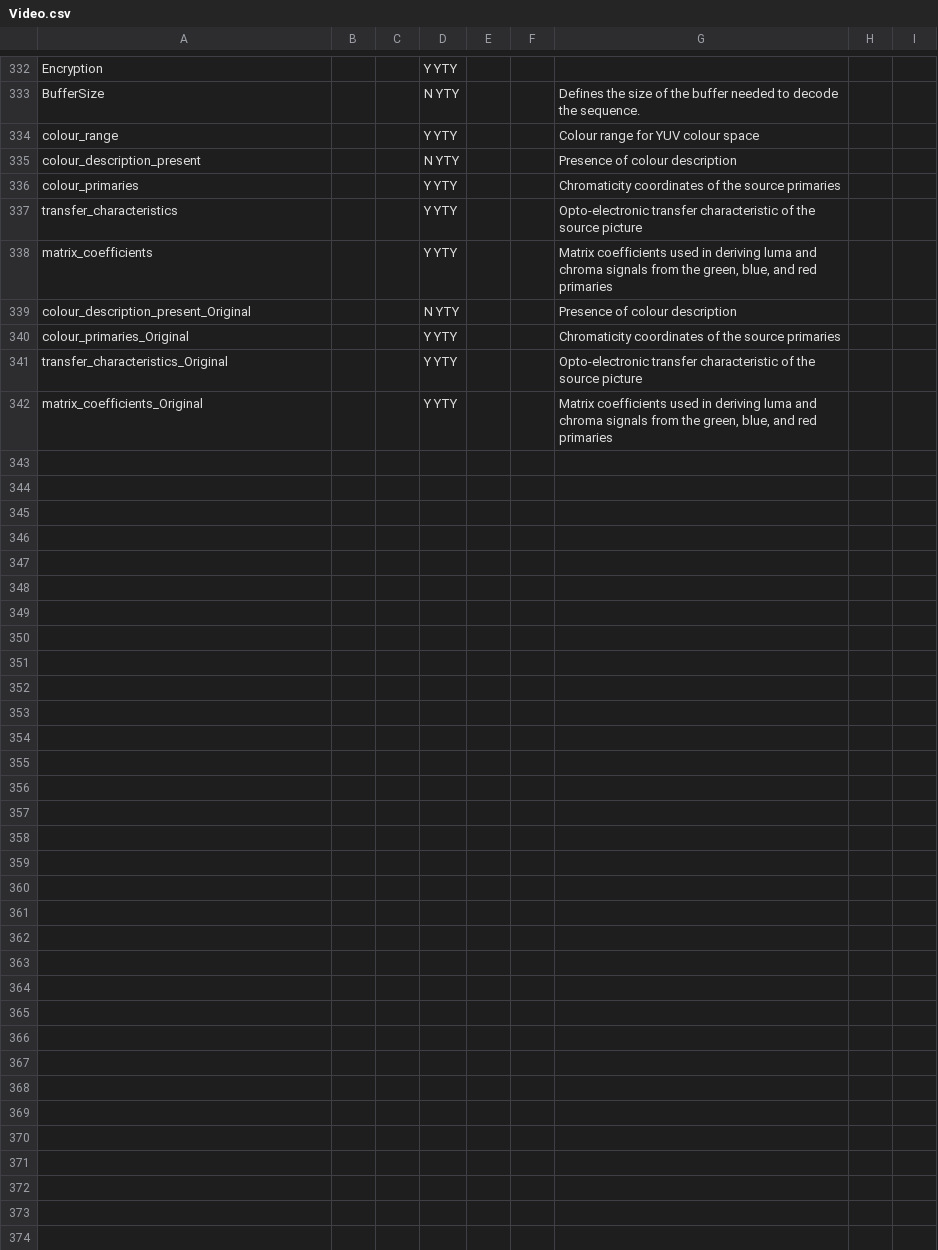
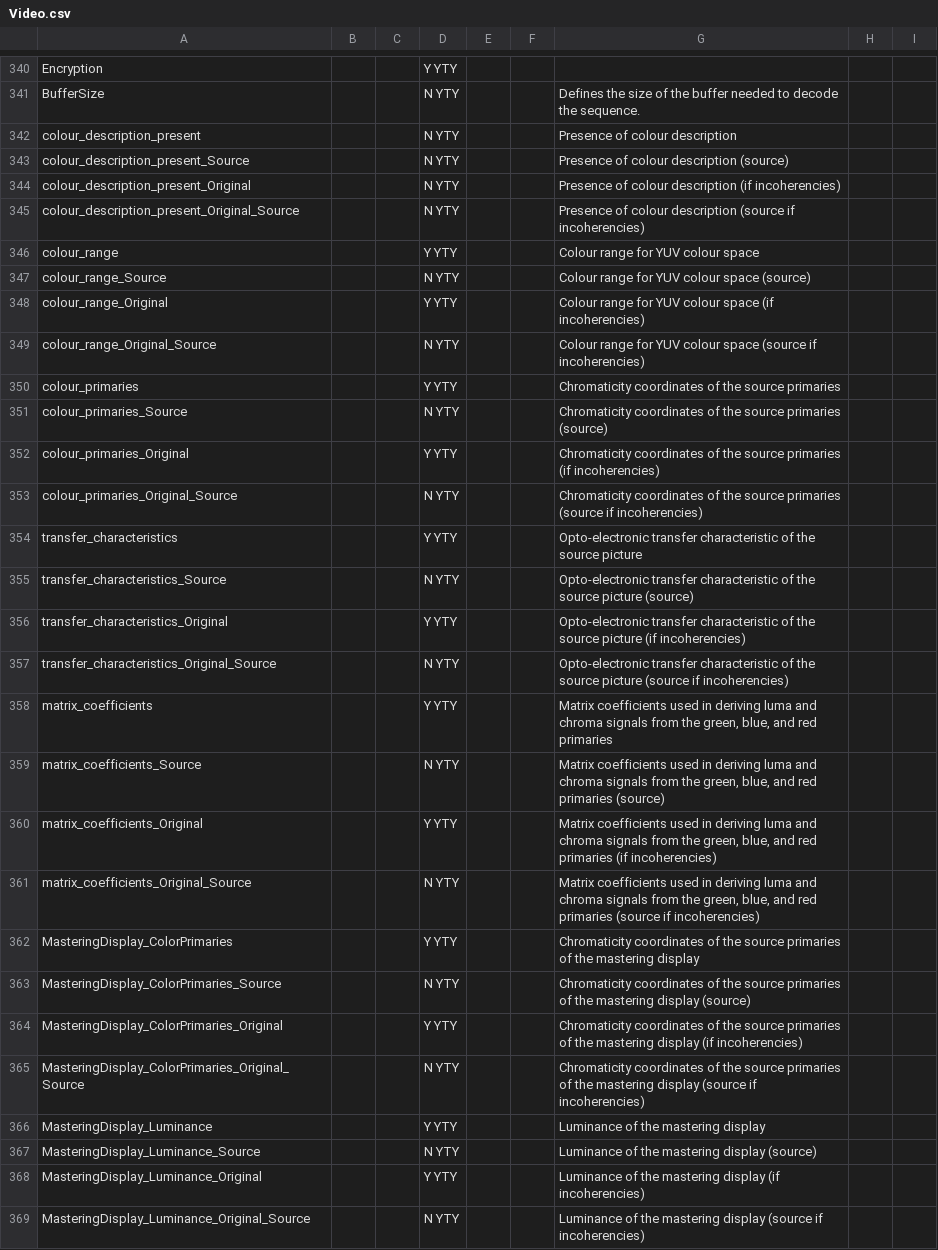
Before and after one commit to wizarden1/Mediainfolib-wrapper, a CSV file: MediaInfoWrapper/List_Of_Parameters/Video.csv, drawn as a sheet; only a part is shown, gaps mark what is left out; the diff covers the shown part only.

```diff
--- a/MediaInfoWrapper/List_Of_Parameters/Video.csv
+++ b/MediaInfoWrapper/List_Of_Parameters/Video.csv
@@ -333,10 +341,29 @@ Encryption;;;Y YTY;;;;;
 BufferSize;;;N YTY;;;Defines the size of the buffer needed to decode the sequence.
+colour_description_present;;;N YTY;;;Presence of colour description
+colour_description_present_Source;;;N YTY;;;Presence of colour description (source)
+colour_description_present_Original;;;N YTY;;;Presence of colour description (if incoherencies)
+colour_description_present_Original_Source;;;N YTY;;;Presence of colour description (source if incoherencies)
 colour_range;;;Y YTY;;;Colour range for YUV colour space
-colour_description_present;;;N YTY;;;Presence of colour description
+colour_range_Source;;;N YTY;;;Colour range for YUV colour space (source)
+colour_range_Original;;;Y YTY;;;Colour range for YUV colour space (if incoherencies)
+colour_range_Original_Source;;;N YTY;;;Colour range for YUV colour space (source if incoherencies)
 colour_primaries;;;Y YTY;;;Chromaticity coordinates of the source primaries
+colour_primaries_Source;;;N YTY;;;Chromaticity coordinates of the source primaries (source)
+colour_primaries_Original;;;Y YTY;;;Chromaticity coordinates of the source primaries (if incoherencies)
+colour_primaries_Original_Source;;;N YTY;;;Chromaticity coordinates of the source primaries (source if incoherencies)
 transfer_characteristics;;;Y YTY;;;Opto-electronic transfer characteristic of the source picture
+transfer_characteristics_Source;;;N YTY;;;Opto-electronic transfer characteristic of the source picture (source)
+transfer_characteristics_Original;;;Y YTY;;;Opto-electronic transfer characteristic of the source picture (if incoherencies)
+transfer_characteristics_Original_Source;;;N YTY;;;Opto-electronic transfer characteristic of the source picture (source if incoherencies)
 matrix_coefficients;;;Y YTY;;;Matrix coefficients used in deriving luma and chroma signals from the green, blue, and red primaries
-colour_description_present_Original;;;N YTY;;;Presence of colour description
-colour_primaries_Original;;;Y YTY;;;Chromaticity coordinates of the source primaries
-transfer_characteristics_Original;;;Y YTY;;;Opto-electronic transfer characteristic of the source picture
-matrix_coefficients_Original;;;Y YTY;;;Matrix coefficients used in deriving luma and chroma signals from the green, blue, and red primaries
+matrix_coefficients_Source;;;N YTY;;;Matrix coefficients used in deriving luma and chroma signals from the green, blue, and red primaries (source)
+matrix_coefficients_Original;;;Y YTY;;;Matrix coefficients used in deriving luma and chroma signals from the green, blue, and red primaries (if incoherencies)
+matrix_coefficients_Original_Source;;;N YTY;;;Matrix coefficients used in deriving luma and chroma signals from the green, blue, and red primaries (source if incoherencies)
+MasteringDisplay_ColorPrimaries;;;Y YTY;;;Chromaticity coordinates of the source primaries of the mastering display
+MasteringDisplay_ColorPrimaries_Source;;;N YTY;;;Chromaticity coordinates of the source primaries of the mastering display (source)
+MasteringDisplay_ColorPrimaries_Original;;;Y YTY;;;Chromaticity coordinates of the source primaries of the mastering display (if incoherencies)
+MasteringDisplay_ColorPrimaries_Original_Source;;;N YTY;;;Chromaticity coordinates of the source primaries of the mastering display (source if incoherencies)
+MasteringDisplay_Luminance;;;Y YTY;;;Luminance of the mastering display
+MasteringDisplay_Luminance_Source;;;N YTY;;;Luminance of the mastering display (source)
+MasteringDisplay_Luminance_Original;;;Y YTY;;;Luminance of the mastering display (if incoherencies)
+MasteringDisplay_Luminance_Original_Source;;;N YTY;;;Luminance of the mastering display (source if incoherencies)
```
Also changed, not shown: 19 added rows, 3 removed rows and 6 edited cells elsewhere in this file, MediaInfoWrapper/List_Of_Parameters/Audio.csv, MediaInfoWrapper/List_Of_Parameters/General.csv, 13 other files.
